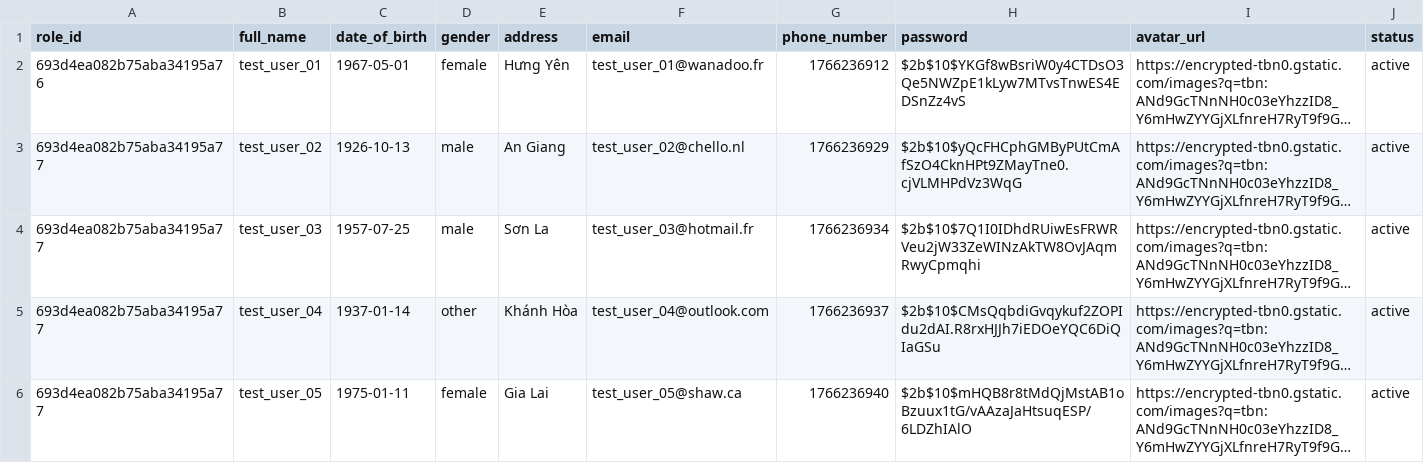
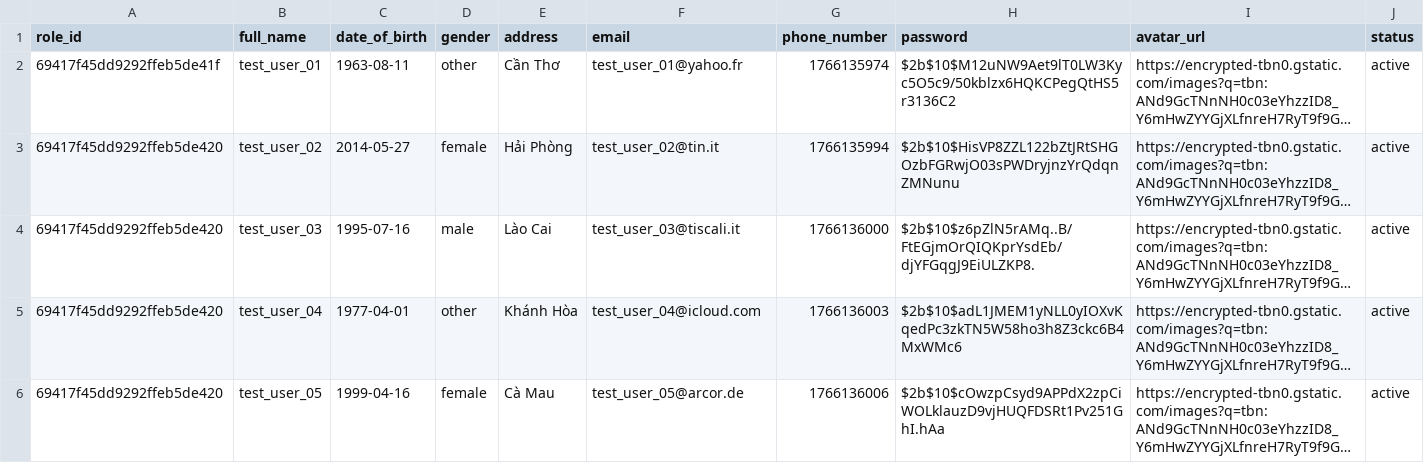
Before and after one commit to pannguyen2001/gen_data_tool, a CSV file: account.csv, drawn as a sheet; only a part is shown; long unchanged cells end in …; the diff covers the shown part only; the diff names each change by its address in the sheet, - before the commit and + after, or states it on an @@ line.

```diff
--- a/account.csv
+++ b/account.csv
-A2 (role_id): 693d4ea082b75aba34195a76
+A2 (role_id): 69417f45dd9292ffeb5de41f
-C2 (date_of_birth): 1967-05-01
+C2 (date_of_birth): 1963-08-11
-D2 (gender): female
+D2 (gender): other
-E2 (address): Hưng Yên
+E2 (address): Cần Thơ
-F2 (email): test_user_01@wanadoo.fr
+F2 (email): test_user_01@yahoo.fr
-G2 (phone_number): 1766236912
+G2 (phone_number): 1766135974
-H2 (password): $2b$10$YKGf8wBsriW0y4CTDsO3Qe5NWZpE1kLyw7MTvsTnwES4EDSnZz4vS
+H2 (password): $2b$10$M12uNW9Aet9lT0LW3Kyc5O5c9/50kblzx6HQKCPegQtHS5r3136C2
-A3:A6 (role_id): 693d4ea082b75aba34195a77
+A3:A6 (role_id): 69417f45dd9292ffeb5de420
-C3 (date_of_birth): 1926-10-13
+C3 (date_of_birth): 2014-05-27
-D3 (gender): male
+D3 (gender): female
-E3 (address): An Giang
+E3 (address): Hải Phòng
-F3 (email): test_user_02@chello.nl
+F3 (email): test_user_02@tin.it
-G3 (phone_number): 1766236929
+G3 (phone_number): 1766135994
-H3 (password): $2b$10$yQcFHCphGMByPUtCmAfSzO4CknHPt9ZMayTne0.cjVLMHPdVz3WqG
+H3 (password): $2b$10$HisVP8ZZL122bZtJRtSHGOzbFGRwjO03sPWDryjnzYrQdqnZMNunu
-C4 (date_of_birth): 1957-07-25
+C4 (date_of_birth): 1995-07-16
-E4 (address): Sơn La
+E4 (address): Lào Cai
-F4 (email): test_user_03@hotmail.fr
+F4 (email): test_user_03@tiscali.it
-G4 (phone_number): 1766236934
+G4 (phone_number): 1766136000
-H4 (password): $2b$10$7Q1I0IDhdRUiwEsFRWRVeu2jW33ZeWINzAkTW8OvJAqmRwyCpmqhi
+H4 (password): $2b$10$z6pZlN5rAMq..B/FtEGjmOrQIQKprYsdEb/djYFGqgJ9EiULZKP8.
-C5 (date_of_birth): 1937-01-14
+C5 (date_of_birth): 1977-04-01
-F5 (email): test_user_04@outlook.com
+F5 (email): test_user_04@icloud.com
-G5 (phone_number): 1766236937
+G5 (phone_number): 1766136003
-H5 (password): $2b$10$CMsQqbdiGvqykuf2ZOPIdu2dAI.R8rxHJJh7iEDOeYQC6DiQIaGSu
+H5 (password): $2b$10$adL1JMEM1yNLL0yIOXvKqedPc3zkTN5W58ho3h8Z3ckc6B4MxWMc6
-C6 (date_of_birth): 1975-01-11
+C6 (date_of_birth): 1999-04-16
-E6 (address): Gia Lai
+E6 (address): Cà Mau
-F6 (email): test_user_05@shaw.ca
+F6 (email): test_user_05@arcor.de
-G6 (phone_number): 1766236940
+G6 (phone_number): 1766136006
-H6 (password): $2b$10$mHQB8r8tMdQjMstAB1oBzuux1tG/vAAzaJaHtsuqESP/6LDZhIAlO
+H6 (password): $2b$10$cOwzpCsyd9APPdX2zpCiWOLklauzD9vjHUQFDSRt1Pv251GhI.hAa
```
Also changed, not shown: 41 edited cells elsewhere in this file, src/gen_data_sample/create_account.csv, src/gen_data_sample/create_course_category.csv, 10 other files.
